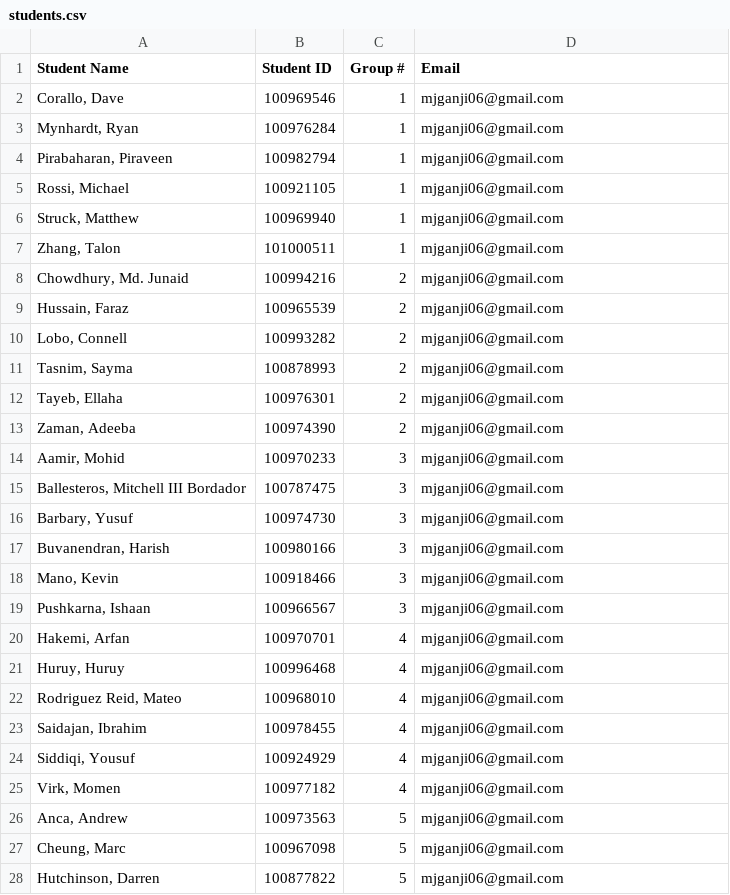
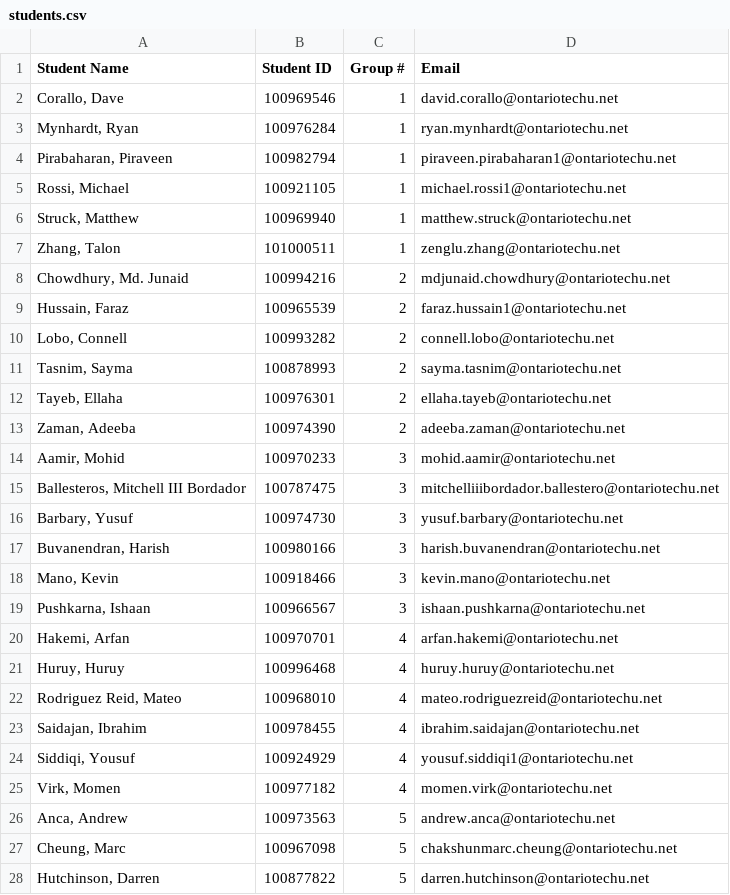
Before and after one commit to Mjganji/CRN-43415-Peer-Evaluation, a CSV file: students.csv, drawn as a sheet; only a part is shown; the diff covers the shown part only.

Commit message:
Add files via upload

```diff
--- a/students.csv
+++ b/students.csv
@@ -1,28 +1,28 @@
 Student Name,Student ID,Group #,Email
-"Corallo, Dave",100969546,1,mjganji06@gmail.com
-"Mynhardt, Ryan",100976284,1,mjganji06@gmail.com
-"Pirabaharan, Piraveen",100982794,1,mjganji06@gmail.com
-"Rossi, Michael",100921105,1,mjganji06@gmail.com
-"Struck, Matthew",100969940,1,mjganji06@gmail.com
-"Zhang, Talon",101000511,1,mjganji06@gmail.com
-"Chowdhury, Md. Junaid",100994216,2,mjganji06@gmail.com
-"Hussain, Faraz",100965539,2,mjganji06@gmail.com
-"Lobo, Connell",100993282,2,mjganji06@gmail.com
-"Tasnim, Sayma",100878993,2,mjganji06@gmail.com
-"Tayeb, Ellaha",100976301,2,mjganji06@gmail.com
-"Zaman, Adeeba",100974390,2,mjganji06@gmail.com
-"Aamir, Mohid",100970233,3,mjganji06@gmail.com
-"Ballesteros, Mitchell III Bordador",100787475,3,mjganji06@gmail.com
-"Barbary, Yusuf",100974730,3,mjganji06@gmail.com
-"Buvanendran, Harish",100980166,3,mjganji06@gmail.com
-"Mano, Kevin",100918466,3,mjganji06@gmail.com
-"Pushkarna, Ishaan",100966567,3,mjganji06@gmail.com
-"Hakemi, Arfan",100970701,4,mjganji06@gmail.com
-"Huruy, Huruy",100996468,4,mjganji06@gmail.com
-"Rodriguez Reid, Mateo",100968010,4,mjganji06@gmail.com
-"Saidajan, Ibrahim",100978455,4,mjganji06@gmail.com
-"Siddiqi, Yousuf",100924929,4,mjganji06@gmail.com
-"Virk, Momen",100977182,4,mjganji06@gmail.com
-"Anca, Andrew",100973563,5,mjganji06@gmail.com
-"Cheung, Marc",100967098,5,mjganji06@gmail.com
-"Hutchinson, Darren",100877822,5,mjganji06@gmail.com
+"Corallo, Dave",100969546,1,david.corallo@ontariotechu.net
+"Mynhardt, Ryan",100976284,1,ryan.mynhardt@ontariotechu.net
+"Pirabaharan, Piraveen",100982794,1,piraveen.pirabaharan1@ontariotechu.net
+"Rossi, Michael",100921105,1,michael.rossi1@ontariotechu.net
+"Struck, Matthew",100969940,1,matthew.struck@ontariotechu.net
+"Zhang, Talon",101000511,1,zenglu.zhang@ontariotechu.net
+"Chowdhury, Md. Junaid",100994216,2,mdjunaid.chowdhury@ontariotechu.net
+"Hussain, Faraz",100965539,2,faraz.hussain1@ontariotechu.net
+"Lobo, Connell",100993282,2,connell.lobo@ontariotechu.net
+"Tasnim, Sayma",100878993,2,sayma.tasnim@ontariotechu.net
+"Tayeb, Ellaha",100976301,2,ellaha.tayeb@ontariotechu.net
+"Zaman, Adeeba",100974390,2,adeeba.zaman@ontariotechu.net
+"Aamir, Mohid",100970233,3,mohid.aamir@ontariotechu.net
+"Ballesteros, Mitchell III Bordador",100787475,3,mitchelliiibordador.ballestero@ontariotechu.net
+"Barbary, Yusuf",100974730,3,yusuf.barbary@ontariotechu.net
+"Buvanendran, Harish",100980166,3,harish.buvanendran@ontariotechu.net
+"Mano, Kevin",100918466,3,kevin.mano@ontariotechu.net
+"Pushkarna, Ishaan",100966567,3,ishaan.pushkarna@ontariotechu.net
+"Hakemi, Arfan",100970701,4,arfan.hakemi@ontariotechu.net
+"Huruy, Huruy",100996468,4,huruy.huruy@ontariotechu.net
+"Rodriguez Reid, Mateo",100968010,4,mateo.rodriguezreid@ontariotechu.net
+"Saidajan, Ibrahim",100978455,4,ibrahim.saidajan@ontariotechu.net
+"Siddiqi, Yousuf",100924929,4,yousuf.siddiqi1@ontariotechu.net
+"Virk, Momen",100977182,4,momen.virk@ontariotechu.net
+"Anca, Andrew",100973563,5,andrew.anca@ontariotechu.net
+"Cheung, Marc",100967098,5,chakshunmarc.cheung@ontariotechu.net
+"Hutchinson, Darren",100877822,5,darren.hutchinson@ontariotechu.net
```
Also changed, not shown: 73 edited cells elsewhere in this file.
